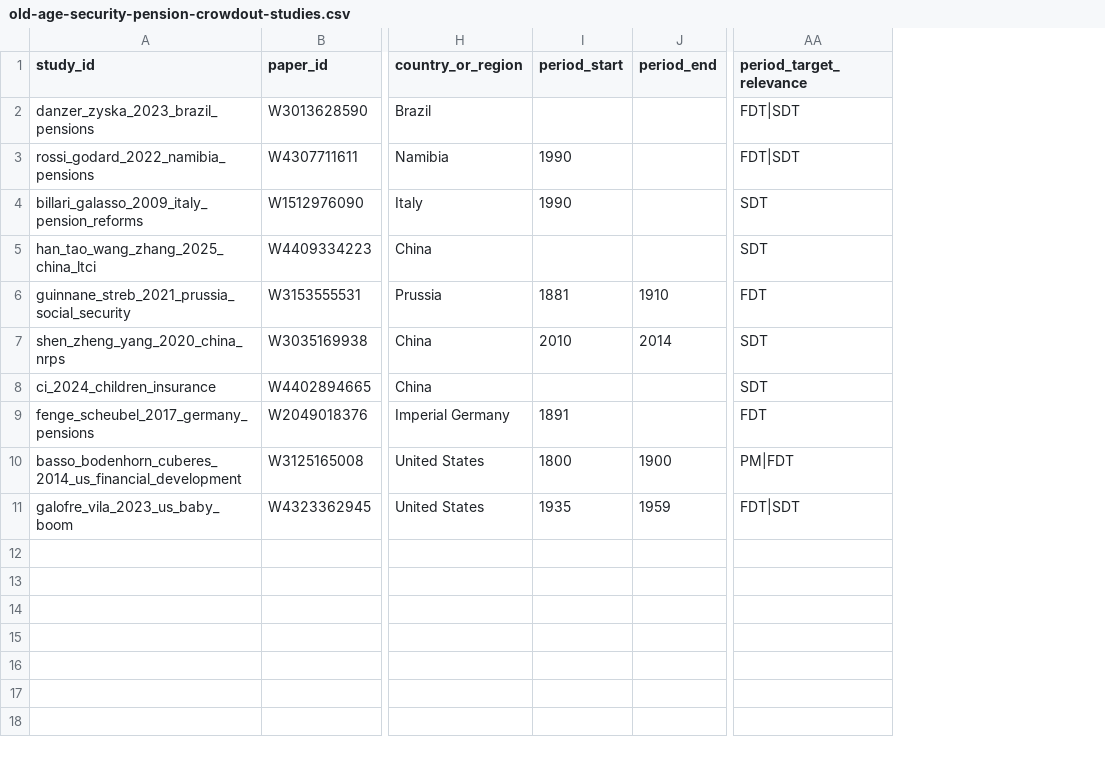
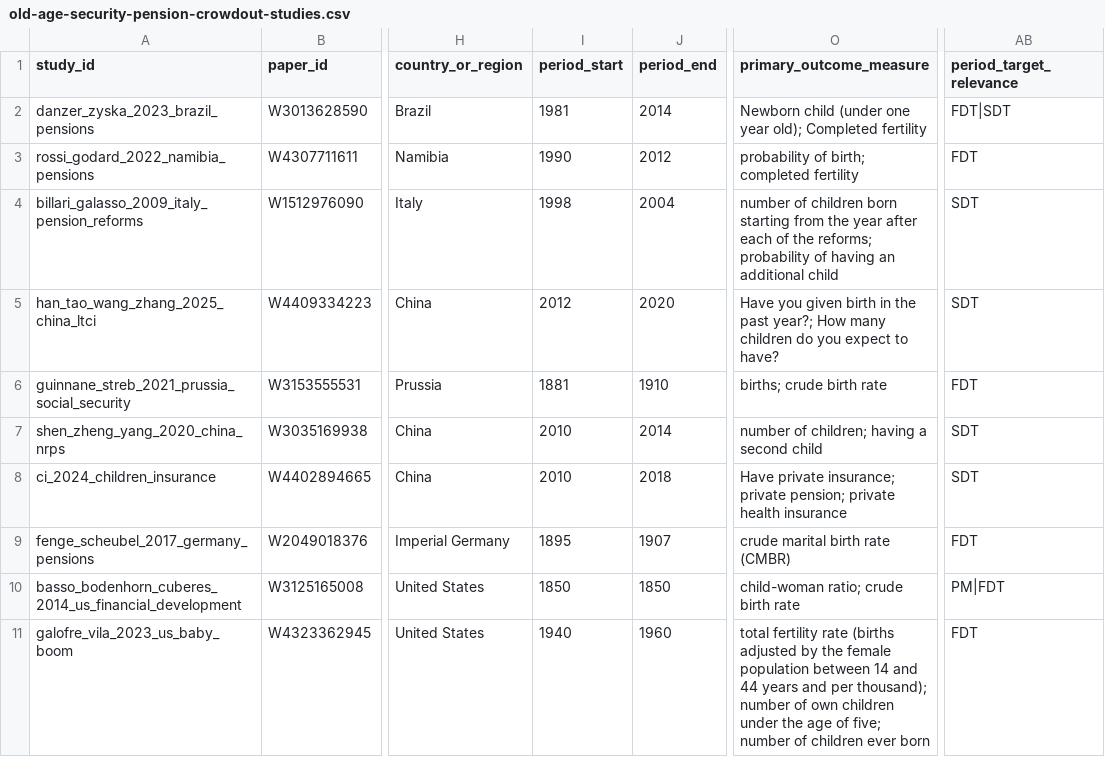
Before and after one commit to anup-malani/fertility-review-causes, a CSV file: extraction/old-age-security-pension-crowdout-studies.csv, drawn as a sheet; only a part is shown, gaps mark what is left out; addresses are those after the commit; the diff names each change by its address in the sheet, - before the commit and + after, or states it on an @@ line.

```diff
--- a/extraction/old-age-security-pension-crowdout-studies.csv
+++ b/extraction/old-age-security-pension-crowdout-studies.csv
+column O (primary_outcome_measure), rows 2-11: Newborn child (under one year old); Completed fertility | probability of birth; completed fertility | number of children born starting from the year after each of the reforms; probability of having an additional child | Have you given birth in the past year?; How many children do you expect to have? | births; crude birth rate | number of children; having a second child | Have private insurance; private pension; private health insurance | crude marital birth rate (CMBR) | child-woman ratio; crude birth rate | total fertility rate (births adjusted by the female population between 14 and 44 years and per thousand); number of own children under the age of five; number of children ever born
-I2 (period_start): (empty)
+I2 (period_start): 1981
-J2 (period_end): (empty)
+J2 (period_end): 2014
-J3 (period_end): (empty)
+J3 (period_end): 2012
-AB3 (period_target_relevance): FDT|SDT
+AB3 (period_target_relevance): FDT
-I4 (period_start): 1990
+I4 (period_start): 1998
-J4 (period_end): (empty)
+J4 (period_end): 2004
-I5 (period_start): (empty)
+I5 (period_start): 2012
-J5 (period_end): (empty)
+J5 (period_end): 2020
-I8 (period_start): (empty)
+I8 (period_start): 2010
-J8 (period_end): (empty)
+J8 (period_end): 2018
-I9 (period_start): 1891
+I9 (period_start): 1895
-J9 (period_end): (empty)
+J9 (period_end): 1907
-I10 (period_start): 1800
+I10 (period_start): 1850
-J10 (period_end): 1900
+J10 (period_end): 1850
-I11 (period_start): 1935
+I11 (period_start): 1940
-J11 (period_end): 1959
+J11 (period_end): 1960
-AB11 (period_target_relevance): FDT|SDT
+AB11 (period_target_relevance): FDT
```
Also changed, not shown: extraction/old-age-security-pension-crowdout-theory-sources.csv, output/old-age-security-pension-crowdout-effect-extraction-review-template.csv, 9 other files.
